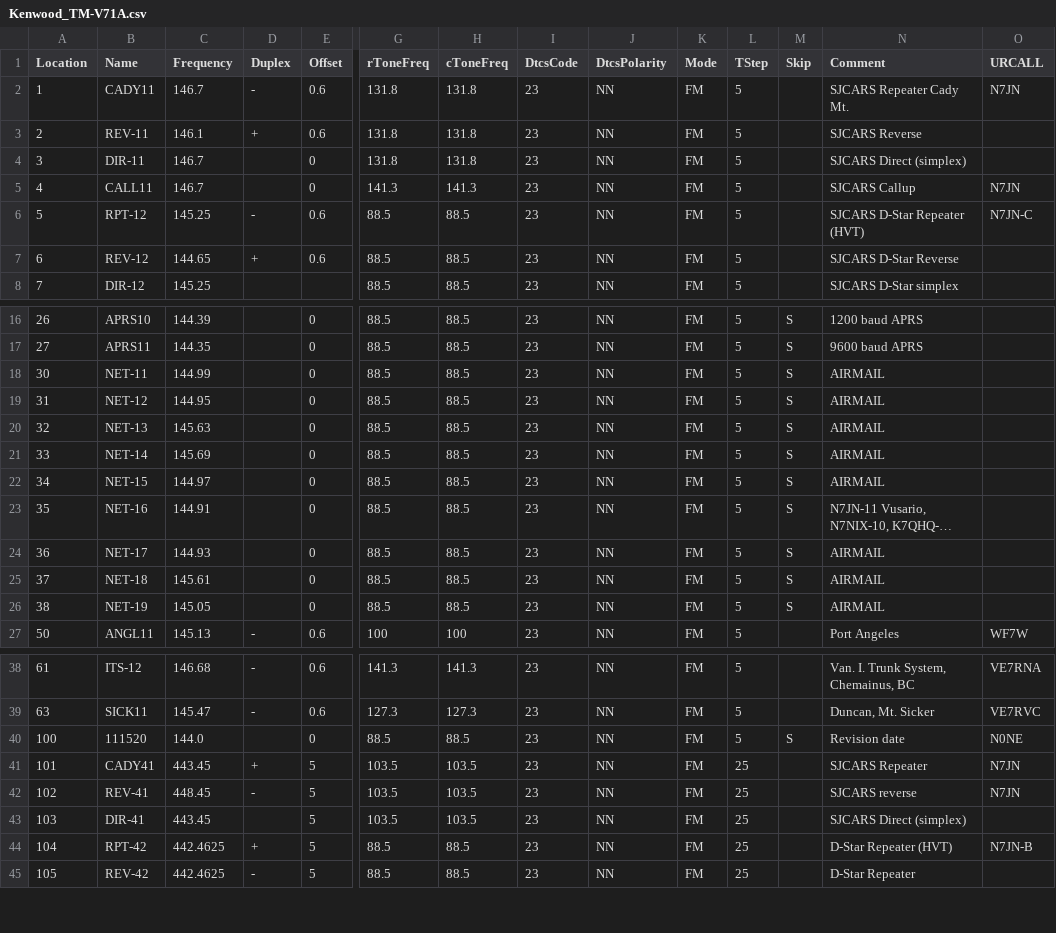
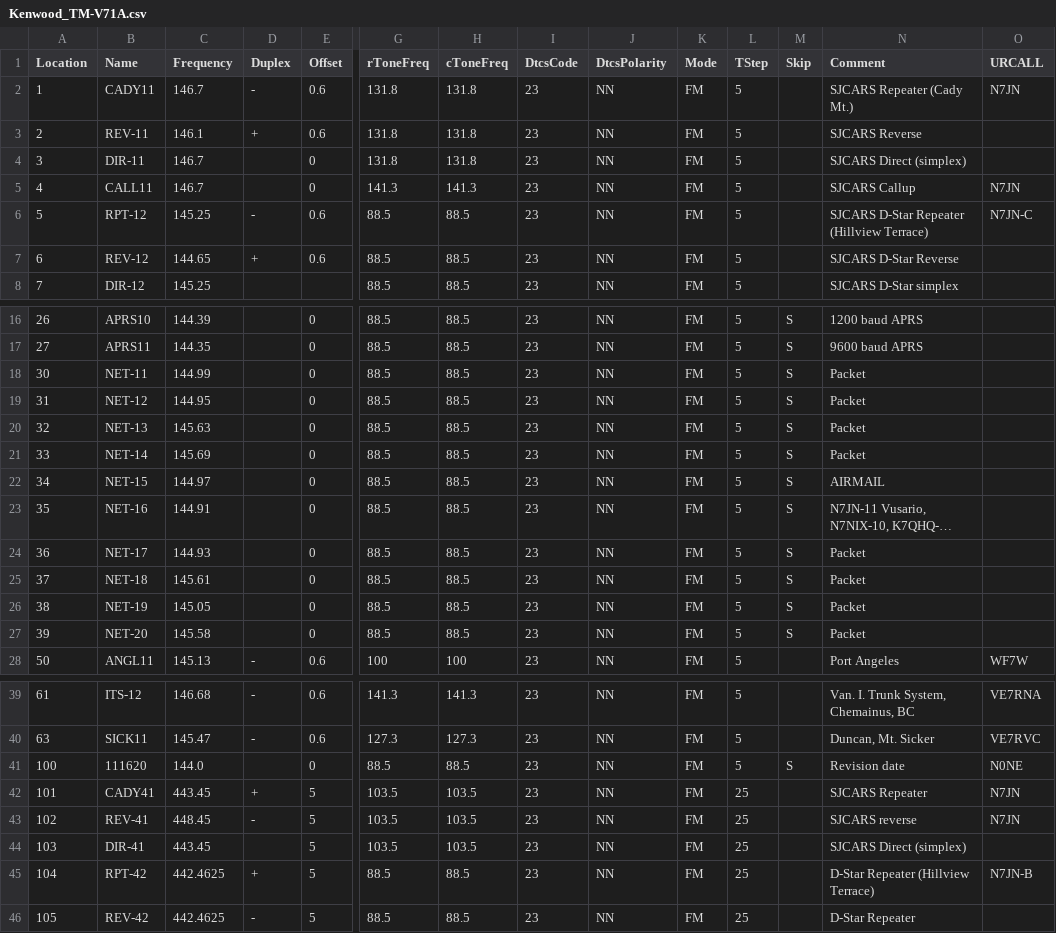
Before and after one commit to bhhoyer/SJACSflist, a CSV file: reffiles/Kenwood_TM-V71A.csv, drawn as a sheet; only a part is shown, gaps mark what is left out; long unchanged cells end in …; addresses are those after the commit; rows hold the shown columns only; the diff covers the shown part only; the diff names each change by its address in the sheet, - before the commit and + after, or states it on an @@ line.

Commit message:
Update to BBS list 11/16/2020

```diff
--- a/reffiles/Kenwood_TM-V71A.csv
+++ b/reffiles/Kenwood_TM-V71A.csv
-N2 (Comment): SJCARS Repeater Cady Mt.
+N2 (Comment): SJCARS Repeater (Cady Mt.)
-N6 (Comment): SJCARS D-Star Repeater (HVT)
+N6 (Comment): SJCARS D-Star Repeater (Hillview Terrace)
-N18:N21 (Comment): AIRMAIL
+N18:N21 (Comment): Packet
-N24:N26 (Comment): AIRMAIL
+N24:N26 (Comment): Packet
+row 27: 39 | NET-20 | 145.58 |  | 0 | 88.5 | 88.5 | 23 | NN | FM | 5 | S | Packet
-B41 (Name): 111520
+B41 (Name): 111620
-N45 (Comment): D-Star Repeater (HVT)
+N45 (Comment): D-Star Repeater (Hillview Terrace)
```
Also changed, not shown: 2 edited cells elsewhere in this file.
